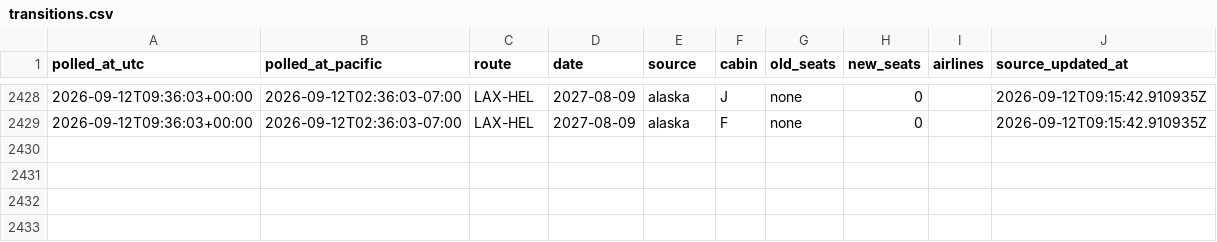
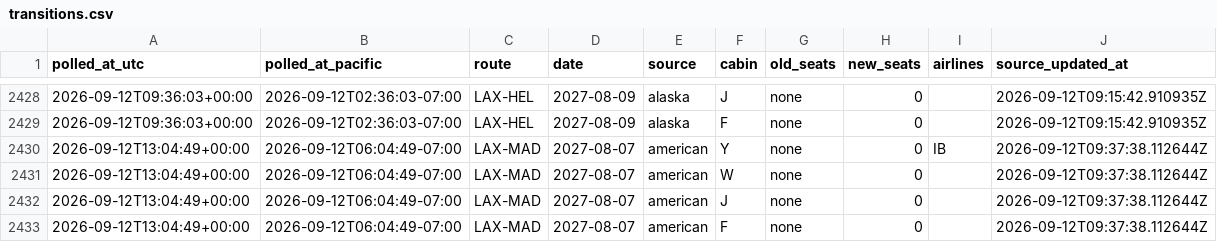
Before and after one commit to kanderson06/flight-award-tracker, a CSV file: transitions.csv, drawn as a sheet; only a part is shown, gaps mark what is left out; the diff names each change by its address in the sheet, - before the commit and + after, or states it on an @@ line.

```diff
--- a/transitions.csv
+++ b/transitions.csv
+row 2430: 2026-09-12T13:04:49+00:00 | 2026-09-12T06:04:49-07:00 | LAX-MAD | 2027-08-07 | american | Y | none | 0 | IB | 2026-09-12T09:37:38.112644Z
+row 2431: 2026-09-12T13:04:49+00:00 | 2026-09-12T06:04:49-07:00 | LAX-MAD | 2027-08-07 | american | W | none | 0 |  | 2026-09-12T09:37:38.112644Z
+row 2432: 2026-09-12T13:04:49+00:00 | 2026-09-12T06:04:49-07:00 | LAX-MAD | 2027-08-07 | american | J | none | 0 |  | 2026-09-12T09:37:38.112644Z
+row 2433: 2026-09-12T13:04:49+00:00 | 2026-09-12T06:04:49-07:00 | LAX-MAD | 2027-08-07 | american | F | none | 0 |  | 2026-09-12T09:37:38.112644Z
```
Also changed, not shown: 2 other files.
